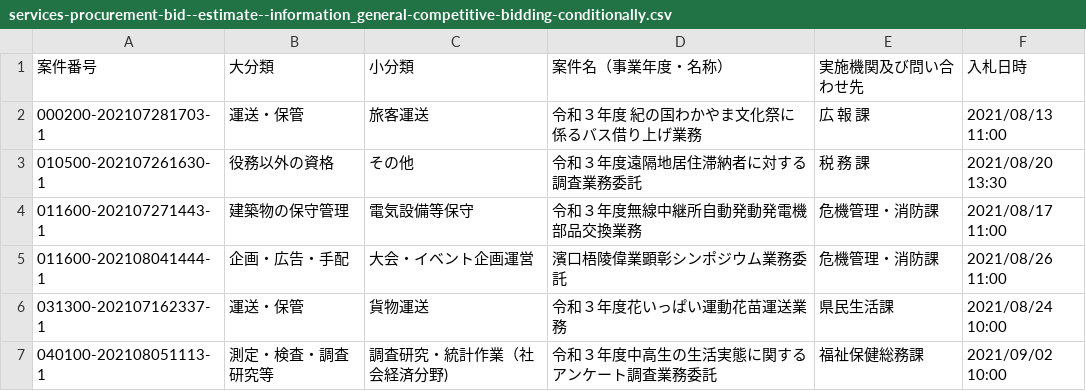
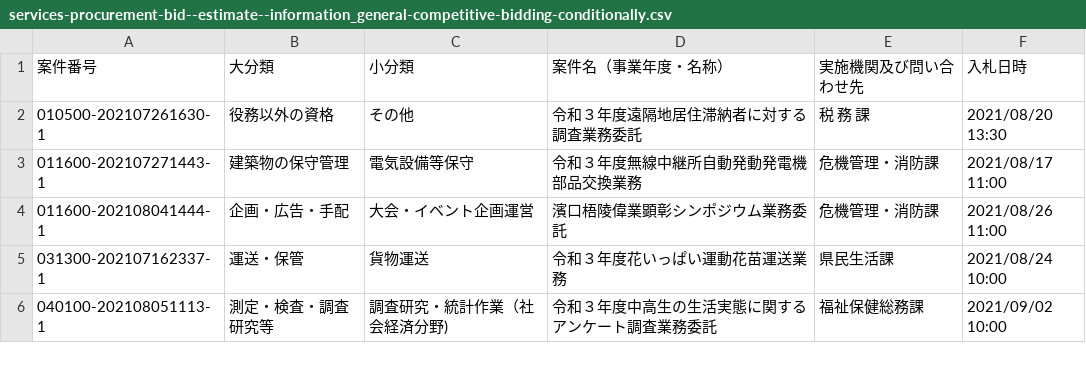
Before and after one commit to wakayama-pref-org/services-procurement-bid--estimate--information_general-competitive-bidding-conditionally, a CSV file: csv/services-procurement-bid--estimate--information_general-competitive-bidding-conditionally.csv, drawn as a sheet; only a part is shown; the diff names each change by its address in the sheet, - before the commit and + after, or states it on an @@ line.

```diff
--- a/csv/services-procurement-bid--estimate--information_general-competitive-bidding-conditionally.csv
+++ b/csv/services-procurement-bid--estimate--information_general-competitive-bidding-conditionally.csv
-row 2: 000200-202107281703-1 | 運送・保管 | 旅客運送 | 令和３年度 紀の国わかやま文化祭に係るバス借り上げ業務 | 広 報 課 | 2021/08/13 11:00
```
Also changed, not shown: 1 other file.
